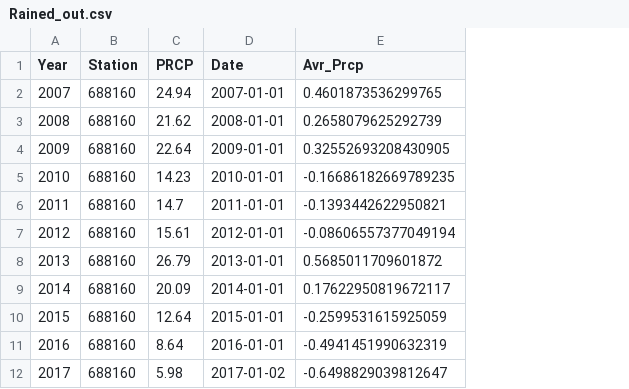
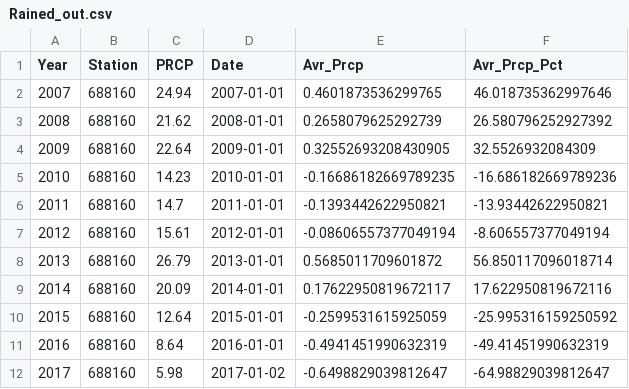
Before and after one commit to jameslairdsmith/Home_and_dry, a CSV file: Rained_out.csv, drawn as a sheet; the diff names each change by its address in the sheet, - before the commit and + after, or states it on an @@ line.

```diff
--- a/Rained_out.csv
+++ b/Rained_out.csv
+column F (Avr_Prcp_Pct), rows 2-12: 46.018735362997646 | 26.580796252927392 | 32.5526932084309 | -16.686182669789236 | -13.93442622950821 | -8.606557377049194 | 56.850117096018714 | 17.622950819672116 | -25.995316159250592 | -49.41451990632319 | -64.98829039812647
```
Also changed, not shown: 1 other file.
